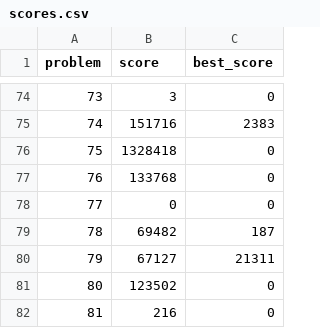
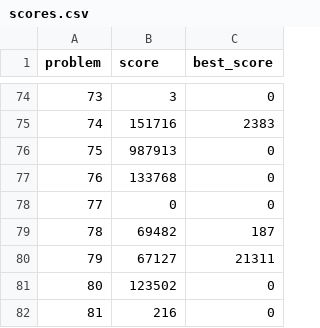
Before and after one commit to closedandrestricted/icfpc2021, a CSV file: submitter/scores.csv, drawn as a sheet; only a part is shown, gaps mark what is left out.

Commit message:
update

```diff
--- a/submitter/scores.csv
+++ b/submitter/scores.csv
@@ -75,3 +75,3 @@ problem,score,best_score
 74,151716,2383
-75,1328418,0
+75,987913,0
 76,133768,0
```
